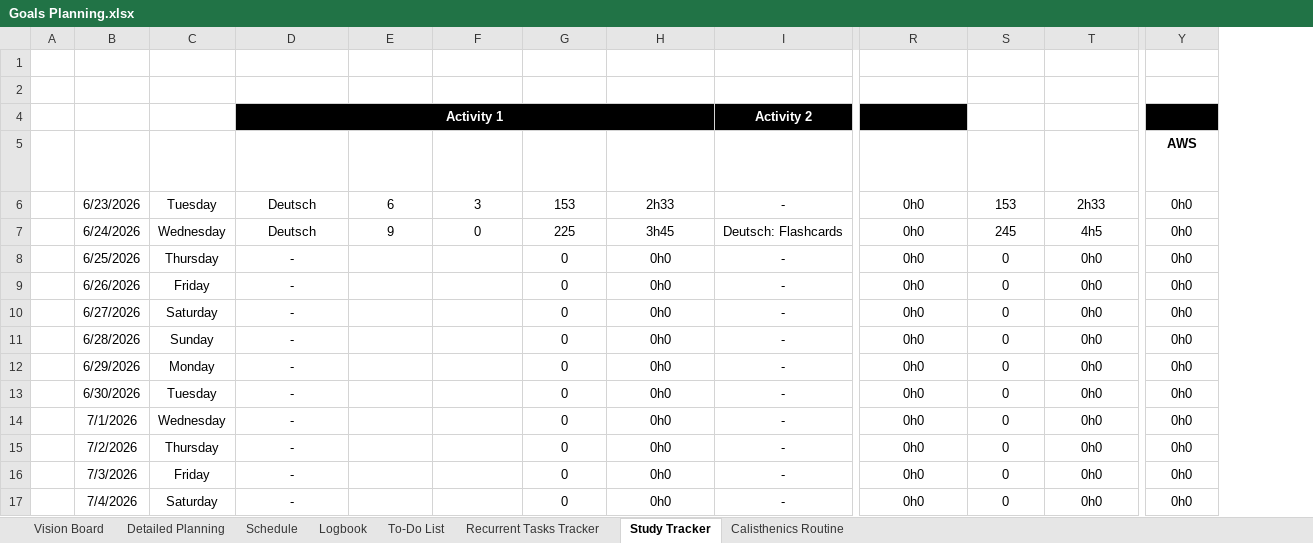
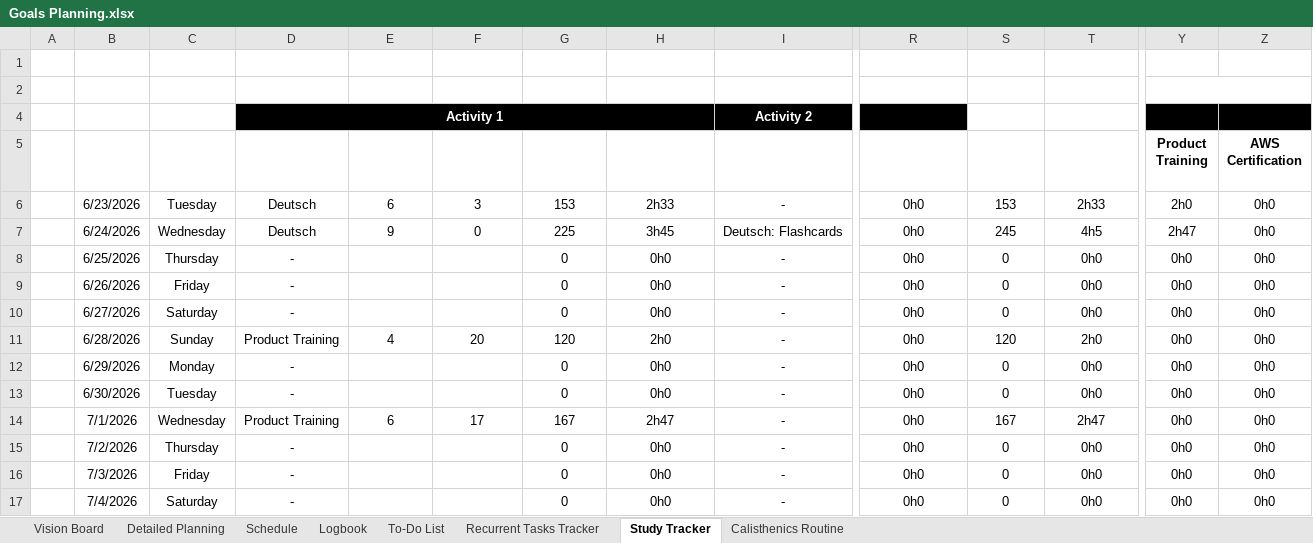
Before and after one commit to dlozanob/My-Notes, an Excel workbook: Management/Goals Planning.xlsx, sheet Study Tracker, drawn as a sheet; only a part is shown, gaps mark what is left out; values as stored, in another font and other column widths than the file's, no borders; conditional formats and table styles not drawn; 1 other sheet too large or unreadable and not compared; the diff names each change by its address in the sheet, - before the commit and + after, or states it on an @@ line.

```diff
--- a/Management/Goals Planning.xlsx (sheet Study Tracker)
+++ b/Management/Goals Planning.xlsx (sheet Study Tracker)
+column Z (AWS Certification), rows 6-17: all 0h0
+Y2:Z2 merged
-Y5: AWS
+Y5: Product Training
-Y6 (Product Training): 0h0
+Y6 (Product Training): 2h0
-Y7 (Product Training): 0h0
+Y7 (Product Training): 2h47
-D11 (Subject 1): -
+D11 (Subject 1): Product Training
-E11 (Pomodoro Blocks 1): (empty)
+E11 (Pomodoro Blocks 1): 4
-F11 (Excedent Time 1 (min)): (empty)
+F11 (Excedent Time 1 (min)): 20
-G11 (Overall Time 1 (min)): 0
+G11 (Overall Time 1 (min)): 120
-H11 (Overall Time 1): 0h0
+H11 (Overall Time 1): 2h0
-S11 (Global Time (min)): 0
+S11 (Global Time (min)): 120
-T11 (Global Time): 0h0
+T11 (Global Time): 2h0
-D14 (Subject 1): -
+D14 (Subject 1): Product Training
-E14 (Pomodoro Blocks 1): (empty)
+E14 (Pomodoro Blocks 1): 6
-F14 (Excedent Time 1 (min)): (empty)
+F14 (Excedent Time 1 (min)): 17
-G14 (Overall Time 1 (min)): 0
+G14 (Overall Time 1 (min)): 167
-H14 (Overall Time 1): 0h0
+H14 (Overall Time 1): 2h47
-S14 (Global Time (min)): 0
+S14 (Global Time (min)): 167
-T14 (Global Time): 0h0
+T14 (Global Time): 2h47
```
Also changed, not shown: sheet Logbook, sheet To-Do List, formulas that keep their value, Management/Financial Planning.xlsx.
